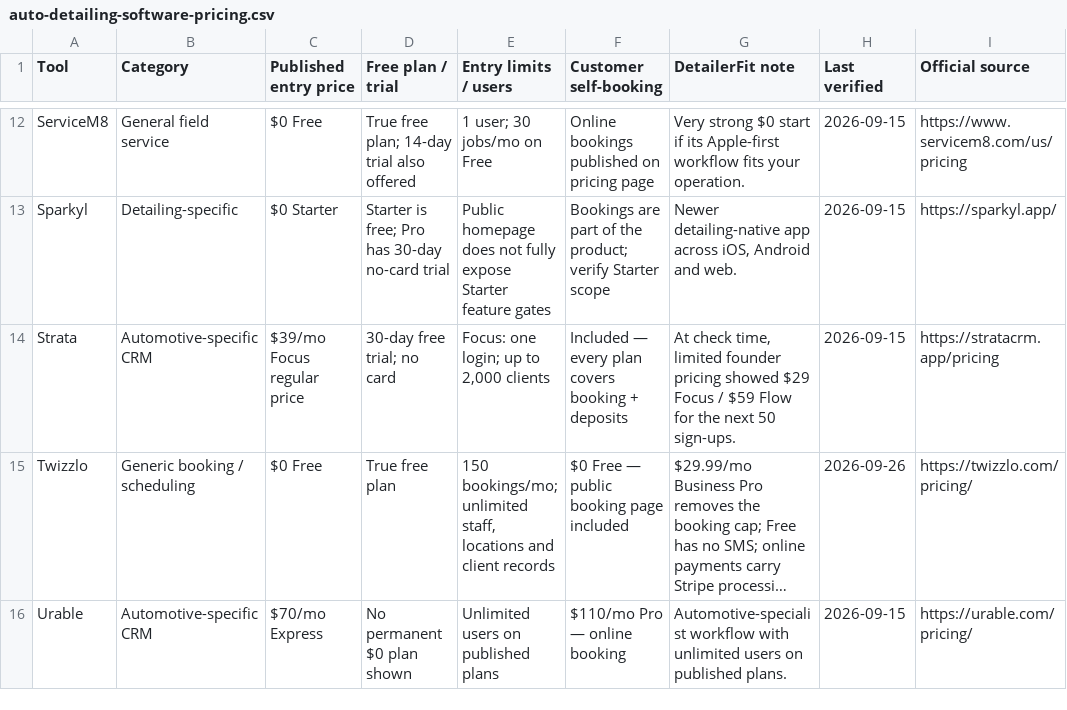
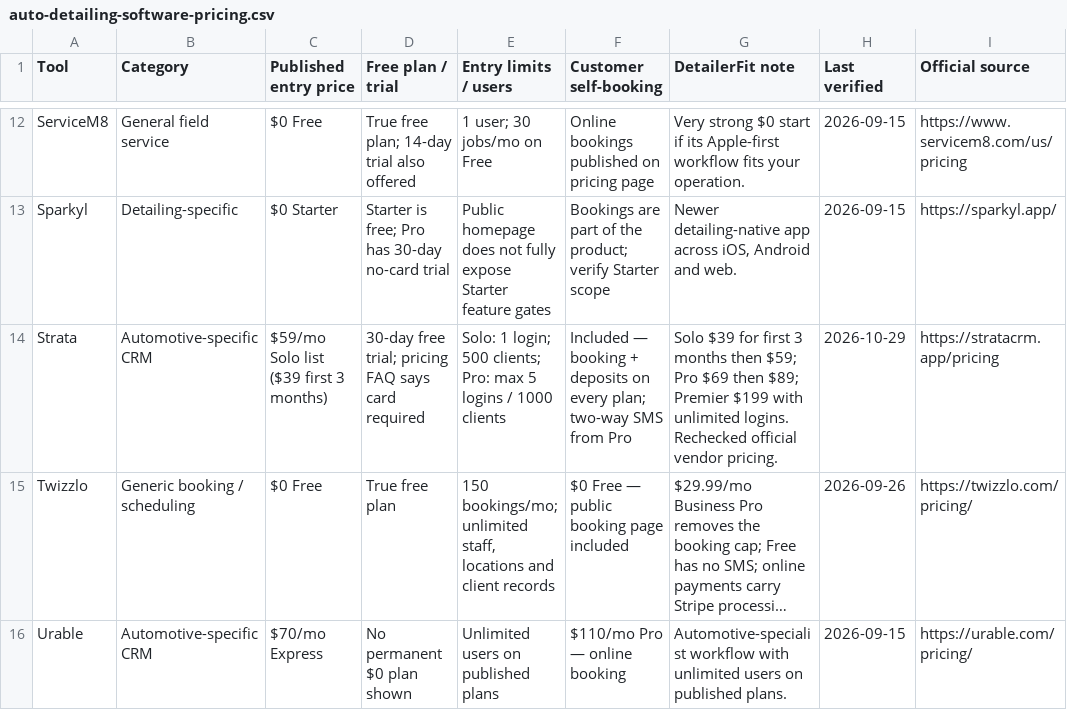
Before and after one commit to melo7curry30/detailerfit, a CSV file: auto-detailing-software-pricing.csv, drawn as a sheet; only a part is shown, gaps mark what is left out; long unchanged cells end in …; the diff names each change by its address in the sheet, - before the commit and + after, or states it on an @@ line.

```diff
--- a/auto-detailing-software-pricing.csv
+++ b/auto-detailing-software-pricing.csv
-C14 (Published entry price): $39/mo Focus regular price
+C14 (Published entry price): $59/mo Solo list ($39 first 3 months)
-D14 (Free plan / trial): 30-day free trial; no card
+D14 (Free plan / trial): 30-day free trial; pricing FAQ says card required
-E14 (Entry limits / users): Focus: one login; up to 2,000 clients
+E14 (Entry limits / users): Solo: 1 login; 500 clients; Pro: max 5 logins / 1000 clients
-F14 (Customer self-booking): Included — every plan covers booking + deposits
+F14 (Customer self-booking): Included — booking + deposits on every plan; two-way SMS from Pro
-G14 (DetailerFit note): At check time, limited founder pricing showed $29 Focus / $59 Flow for the next 50 sign-ups.
+G14 (DetailerFit note): Solo $39 for first 3 months then $59; Pro $69 then $89; Premier $199 with unlimited logins. Rechecked official vendor pricing.
-H14 (Last verified): 2026-09-15
+H14 (Last verified): 2026-10-29
```
Also changed, not shown: 7 other files.
